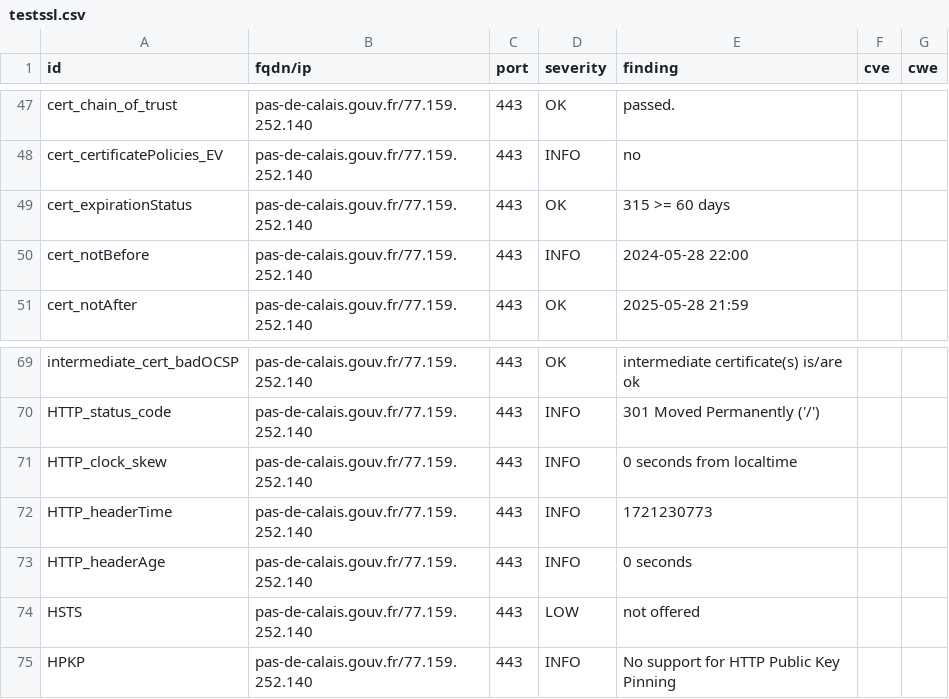
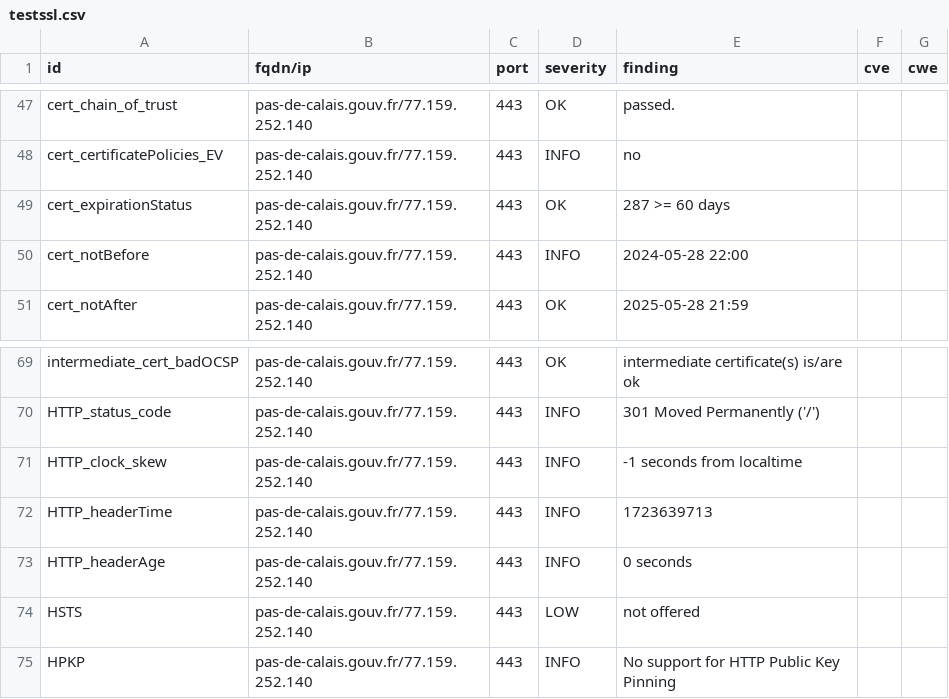
Before and after one commit to GKO-org/dashlordPrd8, a CSV file: results/aHR0cHM6Ly9wYXMtZGUtY2FsYWlzLmdvdXYuZnI=/testssl.csv, drawn as a sheet; only a part is shown, gaps mark what is left out.

```diff
--- a/results/aHR0cHM6Ly9wYXMtZGUtY2FsYWlzLmdvdXYuZnI=/testssl.csv
+++ b/results/aHR0cHM6Ly9wYXMtZGUtY2FsYWlzLmdvdXYuZnI=/testssl.csv
@@ -48,3 +48,3 @@
 "cert_certificatePolicies_EV","pas-de-calais.gouv.fr/77.159.252.140","443","INFO","no","",""
-"cert_expirationStatus","pas-de-calais.gouv.fr/77.159.252.140","443","OK","315 >= 60 days","",""
+"cert_expirationStatus","pas-de-calais.gouv.fr/77.159.252.140","443","OK","287 >= 60 days","",""
 "cert_notBefore","pas-de-calais.gouv.fr/77.159.252.140","443","INFO","2024-05-28 22:00","",""
@@ -70,4 +70,4 @@
 "HTTP_status_code","pas-de-calais.gouv.fr/77.159.252.140","443","INFO","301 Moved Permanently ('/')","",""
-"HTTP_clock_skew","pas-de-calais.gouv.fr/77.159.252.140","443","INFO","0 seconds from localtime","",""
-"HTTP_headerTime","pas-de-calais.gouv.fr/77.159.252.140","443","INFO","1721230773","",""
+"HTTP_clock_skew","pas-de-calais.gouv.fr/77.159.252.140","443","INFO","-1 seconds from localtime","",""
+"HTTP_headerTime","pas-de-calais.gouv.fr/77.159.252.140","443","INFO","1723639713","",""
 "HTTP_headerAge","pas-de-calais.gouv.fr/77.159.252.140","443","INFO","0 seconds","",""
```
Also changed, not shown: 10 other files.
